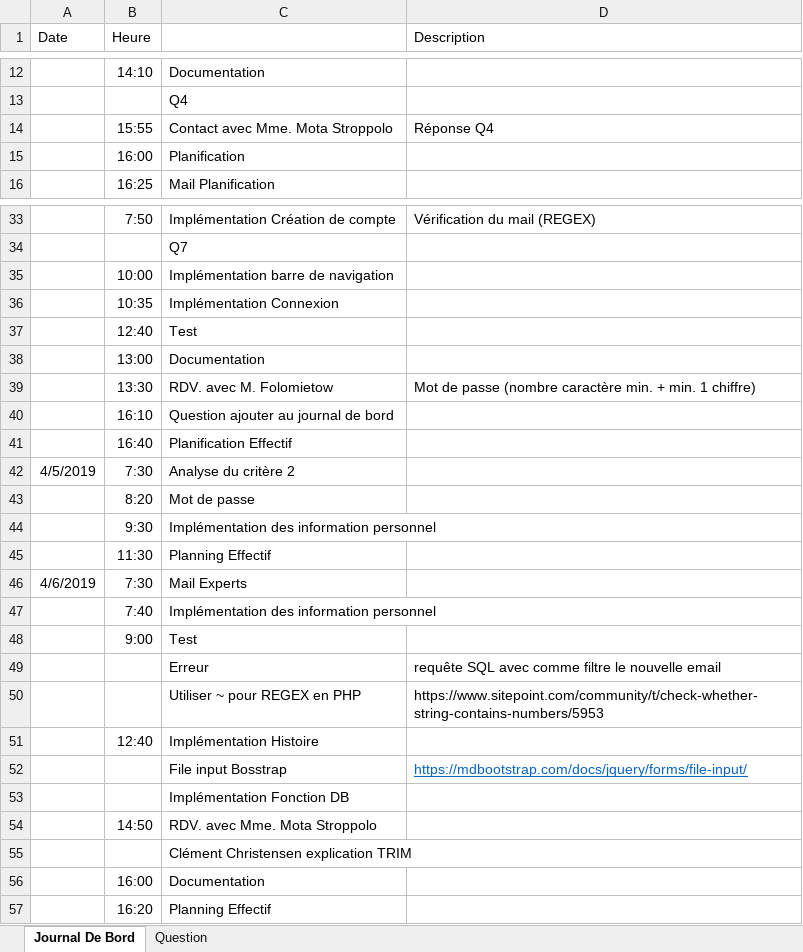
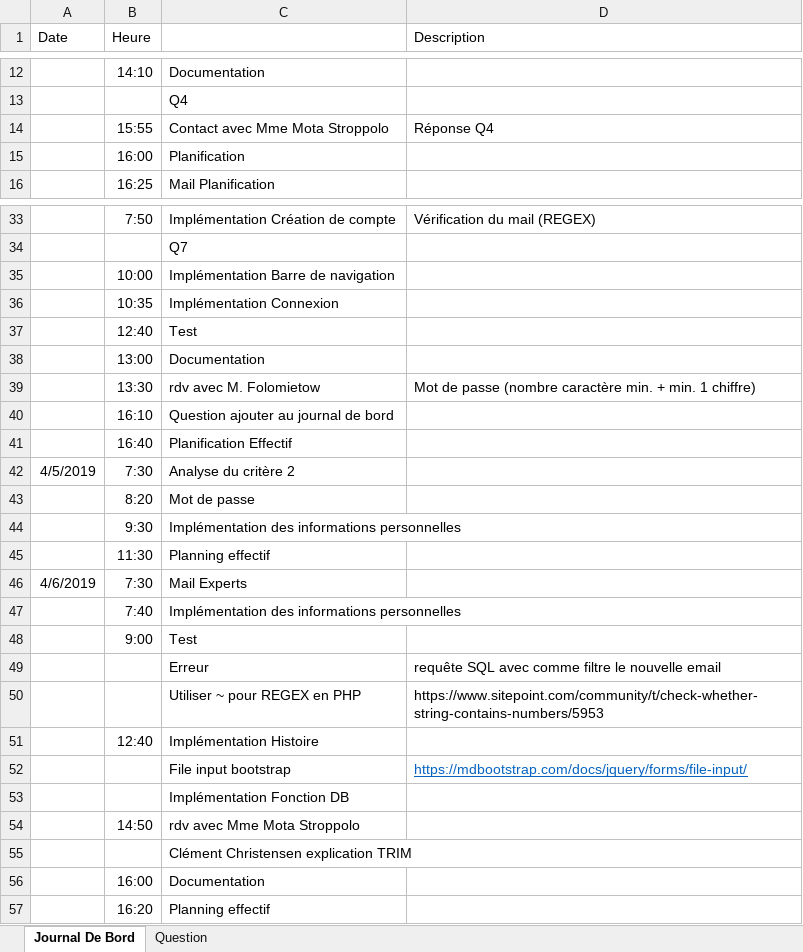
Before and after one commit to zabraf/TalesOfTheTavern, an Excel workbook: JournalDeBord.xlsx, sheet Journal De Bord, drawn as a sheet; only a part is shown, gaps mark what is left out; values as stored, in another font and other column widths than the file's, no borders; the diff covers the shown part only; the diff names each change by its address in the sheet, - before the commit and + after, or states it on an @@ line.

Commit message:
Spell check on Logbook

```diff
--- a/JournalDeBord.xlsx (sheet Journal De Bord)
+++ b/JournalDeBord.xlsx (sheet Journal De Bord)
-C14: Contact avec Mme. Mota Stroppolo
+C14: Contact avec Mme Mota Stroppolo
-C35: Implémentation barre de navigation
+C35: Implémentation Barre de navigation
-C39: RDV. avec M. Folomietow
+C39: rdv avec M. Folomietow
-C44: Implémentation des information personnel
+C44: Implémentation des informations personnelles
-C45: Planning Effectif
+C45: Planning effectif
-C47: Implémentation des information personnel
+C47: Implémentation des informations personnelles
-C52: File input Bosstrap
+C52: File input bootstrap
-C54: RDV. avec Mme. Mota Stroppolo
+C54: rdv avec Mme Mota Stroppolo
-C57: Planning Effectif
+C57: Planning effectif
```
Also changed, not shown: 9 edited cells elsewhere in this sheet.
